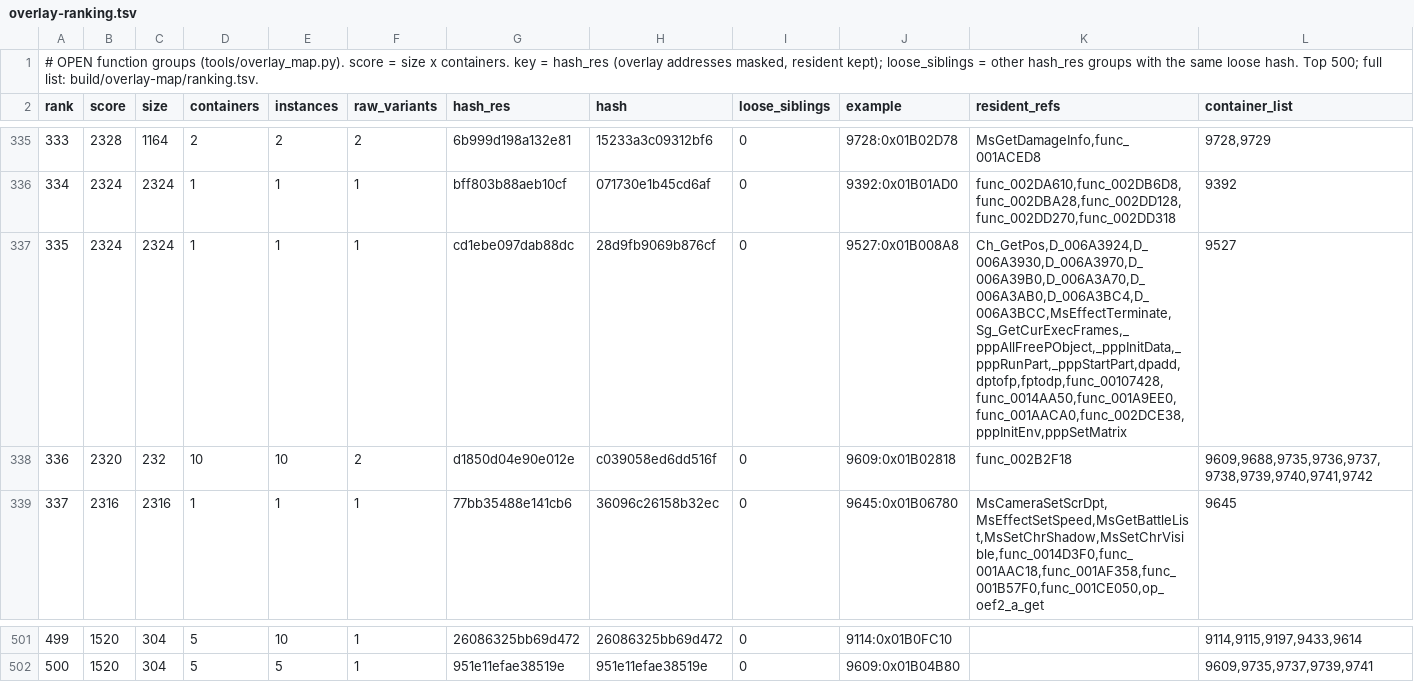
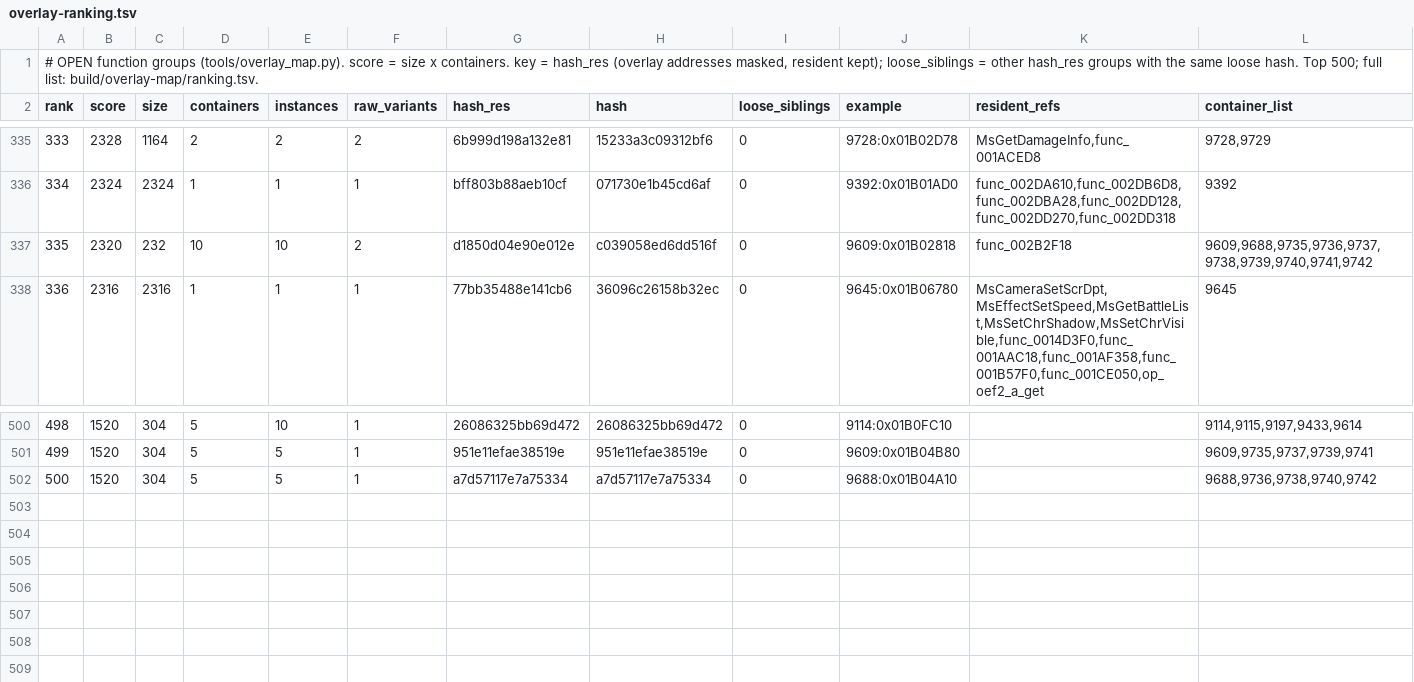
Before and after one commit to khasinski/final-fantasy-x-decomp, a TSV file: docs/overlay-ranking.tsv, drawn as a sheet; only a part is shown, gaps mark what is left out; removed rows and columns are numbered as before the commit, all else as after; the diff names each change by its address in the sheet, - before the commit and + after, or states it on an @@ line.

Commit message:
overlay: container 9527 (oef effect, 9 funcs) fully matched as C; README numbers

```diff
--- a/docs/overlay-ranking.tsv
+++ b/docs/overlay-ranking.tsv
-row 337: 335 | 2324 | 2324 | 1 | 1 | 1 | cd1ebe097dab88dc | 28d9fb9069b876cf | 0 | 9527:0x01B008A8 | Ch_GetPos,D_006A3924,D_006A3930,D_006A3970,D_006A39B0,D_006A3A70,D_006A3AB0,D_006A3BC4,D_006A3BCC,MsEffectTerminate,Sg_GetCurExecFrames,_pppAllFreePObject,_pppInitData,_pppRunPart,_pppStartPart,dpadd,dptofp,fptodp,func_00107428,func_0014AA50,func_001A9EE0,func_001AACA0,func_002DCE38,pppInitEnv,pppSetMatrix | 9527
@@ column A (rank) renumbered between rows 337 and 501 @@
+row 502: 500 | 1520 | 304 | 5 | 5 | 1 | a7d57117e7a75334 | a7d57117e7a75334 | 0 | 9688:0x01B04A10 |  | 9688,9736,9738,9740,9742
```
Also changed, not shown: docs/overlay-families.tsv, docs/overlay-tus.tsv, 5 other files.
